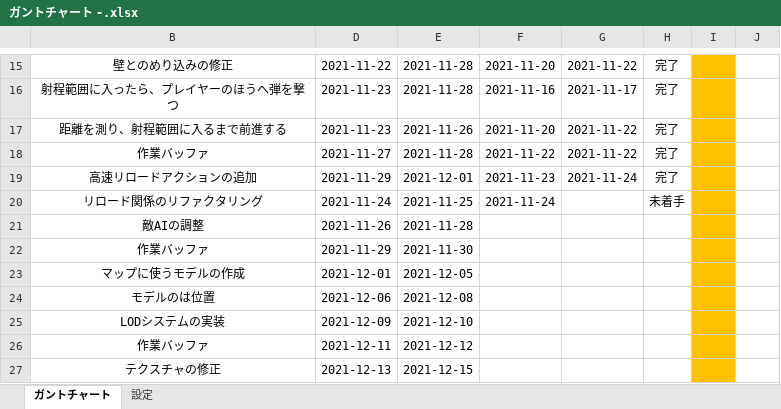
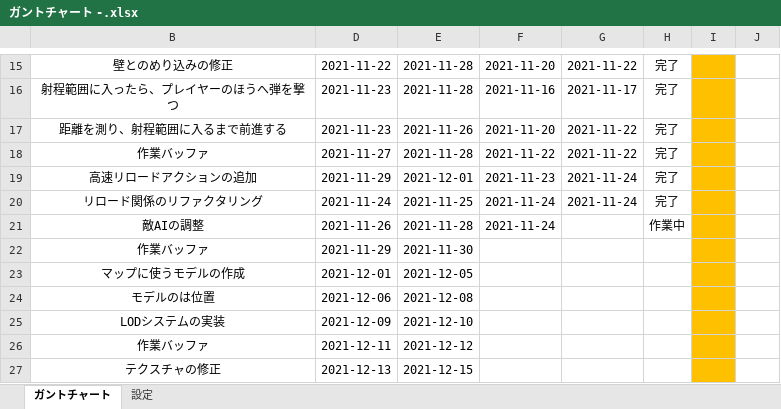
Before and after one commit to chinpanGX/DirectX11_PanzerActionGame, an Excel workbook: ガントチャート -.xlsx, sheet ガントチャート, drawn as a sheet; only a part is shown, gaps mark what is left out; values as stored, in another font and other column widths than the file's, no borders; conditional formats not drawn; the diff names each change by its address in the sheet, - before the commit and + after, or states it on an @@ line.

Commit message:
ガントチャートの更新

```diff
--- a/ガントチャート -.xlsx (sheet ガントチャート)
+++ b/ガントチャート -.xlsx (sheet ガントチャート)
-G20: (empty)
+G20: 2021-11-24
-H20: 未着手
+H20: 完了
-F21: (empty)
+F21: 2021-11-24
-H21: (empty)
+H21: 作業中
```
